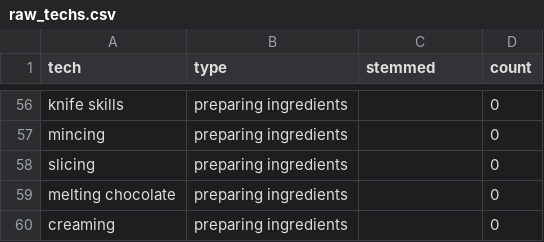
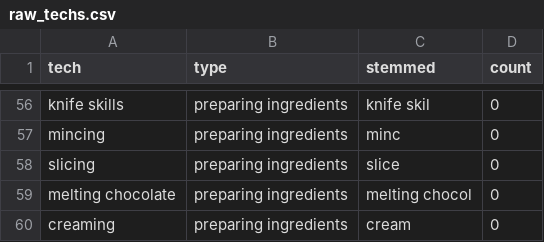
Before and after one commit to yuvfried/rec2vec, a CSV file: raw_techs.csv, drawn as a sheet; only a part is shown, gaps mark what is left out; the diff covers the shown part only; the diff names each change by its address in the sheet, - before the commit and + after, or states it on an @@ line.

Commit message:
Stemmed version of the technique list

```diff
--- a/raw_techs.csv
+++ b/raw_techs.csv
-C56 (stemmed): (empty)
+C56 (stemmed): knife skil
-C57 (stemmed): (empty)
+C57 (stemmed): minc
-C58 (stemmed): (empty)
+C58 (stemmed): slice
-C59 (stemmed): (empty)
+C59 (stemmed): melting chocol
-C60 (stemmed): (empty)
+C60 (stemmed): cream
```
Also changed, not shown: 55 edited cells elsewhere in this file.
